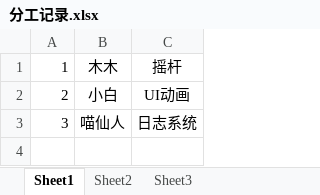
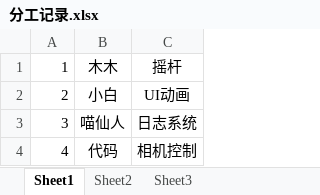
Before and after one commit to IManual/FrameWork, an Excel workbook: Common/分工记录.xlsx, sheet Sheet1, drawn as a sheet; values as stored, in another font and other column widths than the file's, no borders; the diff names each change by its address in the sheet, - before the commit and + after, or states it on an @@ line.

Commit message:
修改
我做相机方面的操作

```diff
--- a/Common/分工记录.xlsx (sheet Sheet1)
+++ b/Common/分工记录.xlsx (sheet Sheet1)
+row 4: 4 | 代码 | 相机控制
```
